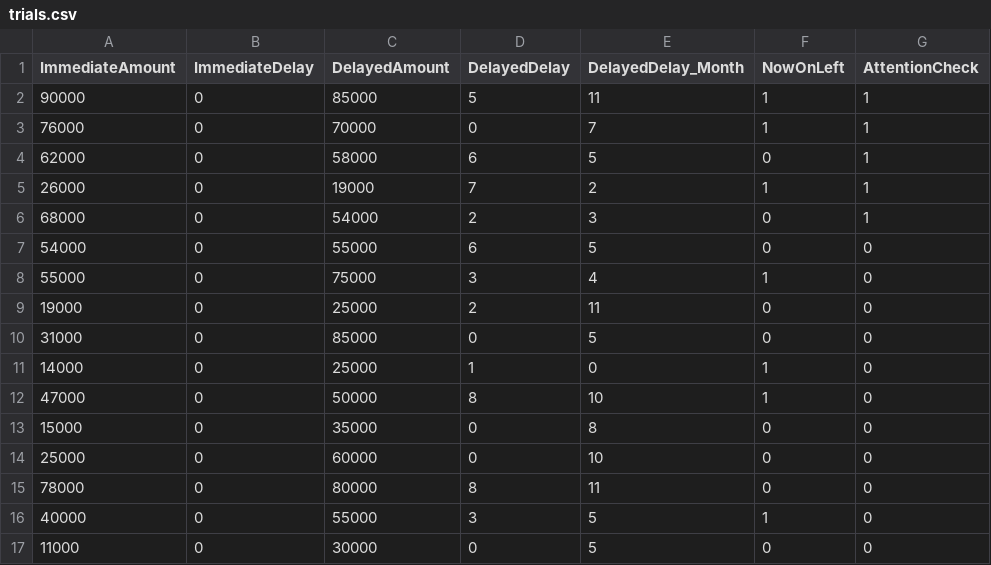
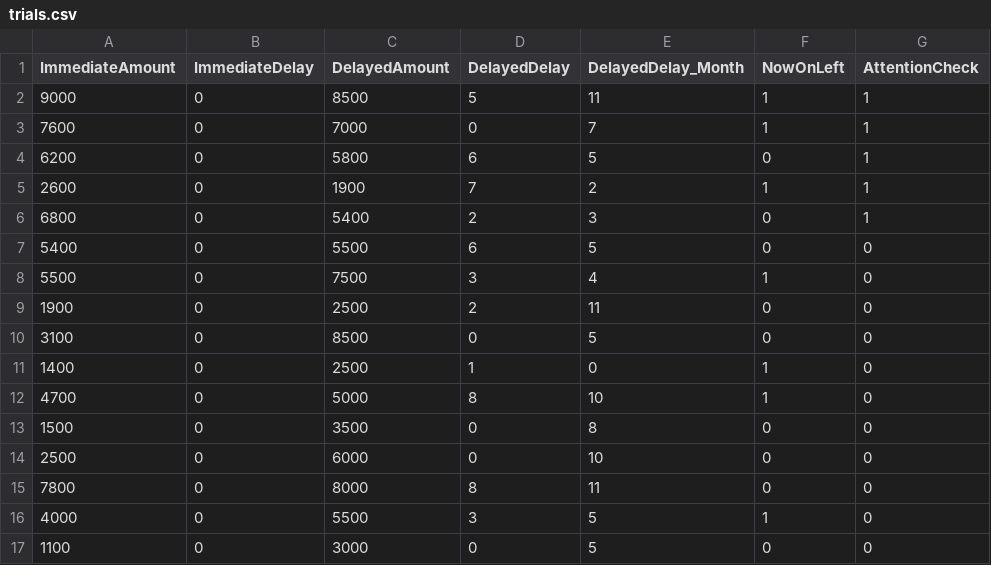
Before and after one commit to kjlafoll/kjlafoll.github.io, a CSV file: DelayDiscount/trials.csv, drawn as a sheet; only a part is shown; the diff covers the shown part only.

```diff
--- a/DelayDiscount/trials.csv
+++ b/DelayDiscount/trials.csv
@@ -1,17 +1,17 @@
 ImmediateAmount,ImmediateDelay,DelayedAmount,DelayedDelay,DelayedDelay_Month,NowOnLeft,AttentionCheck
-90000,0,85000,5,11,1,1
-76000,0,70000,0,7,1,1
-62000,0,58000,6,5,0,1
-26000,0,19000,7,2,1,1
-68000,0,54000,2,3,0,1
-54000,0,55000,6,5,0,0
-55000,0,75000,3,4,1,0
-19000,0,25000,2,11,0,0
-31000,0,85000,0,5,0,0
-14000,0,25000,1,0,1,0
-47000,0,50000,8,10,1,0
-15000,0,35000,0,8,0,0
-25000,0,60000,0,10,0,0
-78000,0,80000,8,11,0,0
-40000,0,55000,3,5,1,0
-11000,0,30000,0,5,0,0
+9000,0,8500,5,11,1,1
+7600,0,7000,0,7,1,1
+6200,0,5800,6,5,0,1
+2600,0,1900,7,2,1,1
+6800,0,5400,2,3,0,1
+5400,0,5500,6,5,0,0
+5500,0,7500,3,4,1,0
+1900,0,2500,2,11,0,0
+3100,0,8500,0,5,0,0
+1400,0,2500,1,0,1,0
+4700,0,5000,8,10,1,0
+1500,0,3500,0,8,0,0
+2500,0,6000,0,10,0,0
+7800,0,8000,8,11,0,0
+4000,0,5500,3,5,1,0
+1100,0,3000,0,5,0,0
```
Also changed, not shown: 32 edited cells elsewhere in this file, 2 other files.
